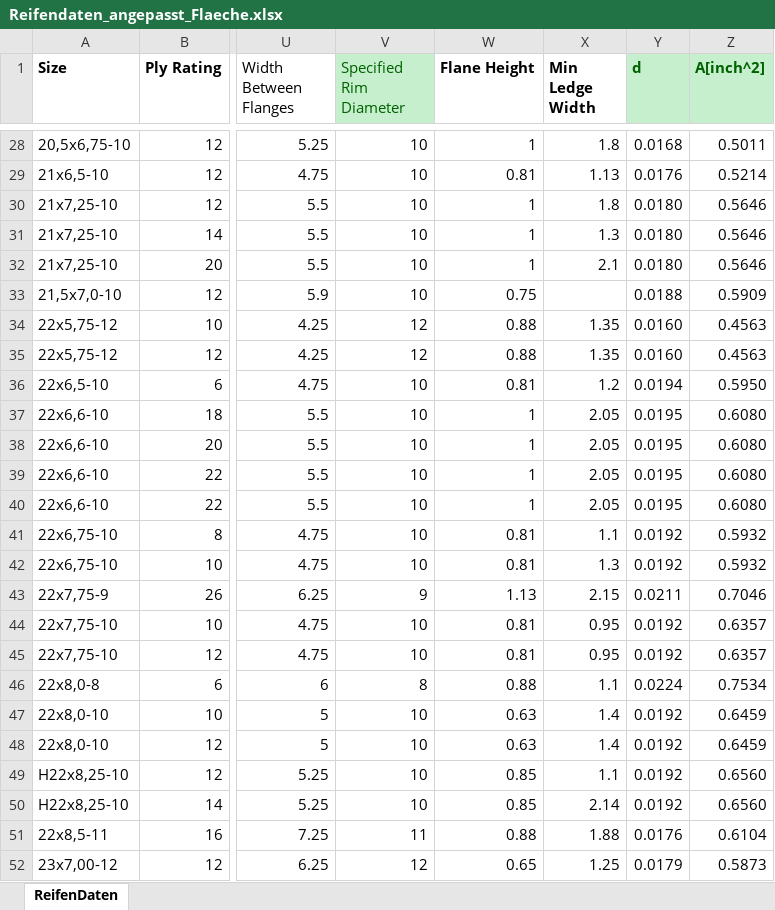
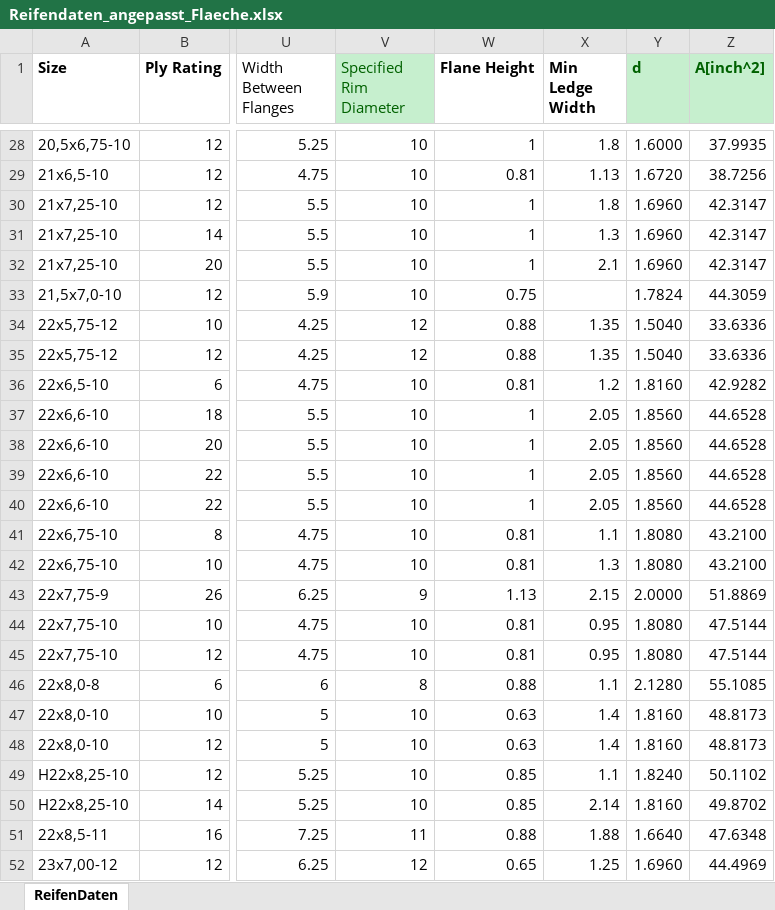
Before and after one commit to Jasp-bot/Flugzeugentwurf_2, an Excel workbook: Reifendaten_angepasst_Flaeche.xlsx, sheet ReifenDaten, drawn as a sheet; only a part is shown, gaps mark what is left out; values as stored, in another font and other column widths than the file's, no borders; the diff covers the shown part only; the diff names each change by its address in the sheet, - before the commit and + after, or states it on an @@ line.

```diff
--- a/Reifendaten_angepasst_Flaeche.xlsx (sheet ReifenDaten)
+++ b/Reifendaten_angepasst_Flaeche.xlsx (sheet ReifenDaten)
-Y28 (d): 0.0168
+Y28 (d): 1.6000
-Z28 (A[inch^2]): 0.5011
+Z28 (A[inch^2]): 37.9935
-Y29 (d): 0.0176
+Y29 (d): 1.6720
-Z29 (A[inch^2]): 0.5214
+Z29 (A[inch^2]): 38.7256
-Y30:Y32 (d): 0.0180
+Y30:Y32 (d): 1.6960
-Z30:Z32 (A[inch^2]): 0.5646
+Z30:Z32 (A[inch^2]): 42.3147
-Y33 (d): 0.0188
+Y33 (d): 1.7824
-Z33 (A[inch^2]): 0.5909
+Z33 (A[inch^2]): 44.3059
-Y34:Y35 (d): 0.0160
+Y34:Y35 (d): 1.5040
-Z34:Z35 (A[inch^2]): 0.4563
+Z34:Z35 (A[inch^2]): 33.6336
-Y36 (d): 0.0194
+Y36 (d): 1.8160
-Z36 (A[inch^2]): 0.5950
+Z36 (A[inch^2]): 42.9282
-Y37:Y40 (d): 0.0195
+Y37:Y40 (d): 1.8560
-Z37:Z40 (A[inch^2]): 0.6080
+Z37:Z40 (A[inch^2]): 44.6528
-Y41:Y42 (d): 0.0192
+Y41:Y42 (d): 1.8080
-Z41:Z42 (A[inch^2]): 0.5932
+Z41:Z42 (A[inch^2]): 43.2100
-Y43 (d): 0.0211
+Y43 (d): 2.0000
-Z43 (A[inch^2]): 0.7046
+Z43 (A[inch^2]): 51.8869
-Y44:Y45 (d): 0.0192
+Y44:Y45 (d): 1.8080
-Z44:Z45 (A[inch^2]): 0.6357
+Z44:Z45 (A[inch^2]): 47.5144
-Y46 (d): 0.0224
+Y46 (d): 2.1280
-Z46 (A[inch^2]): 0.7534
+Z46 (A[inch^2]): 55.1085
-Y47:Y48 (d): 0.0192
+Y47:Y48 (d): 1.8160
-Z47:Z48 (A[inch^2]): 0.6459
+Z47:Z48 (A[inch^2]): 48.8173
-Y49 (d): 0.0192
+Y49 (d): 1.8240
-Z49 (A[inch^2]): 0.6560
+Z49 (A[inch^2]): 50.1102
-Y50 (d): 0.0192
+Y50 (d): 1.8160
-Z50 (A[inch^2]): 0.6560
+Z50 (A[inch^2]): 49.8702
-Y51 (d): 0.0176
+Y51 (d): 1.6640
-Z51 (A[inch^2]): 0.6104
+Z51 (A[inch^2]): 47.6348
-Y52 (d): 0.0179
+Y52 (d): 1.6960
-Z52 (A[inch^2]): 0.5873
+Z52 (A[inch^2]): 44.4969
```
Also changed, not shown: 464 edited cells elsewhere in this sheet, 3 other files.
